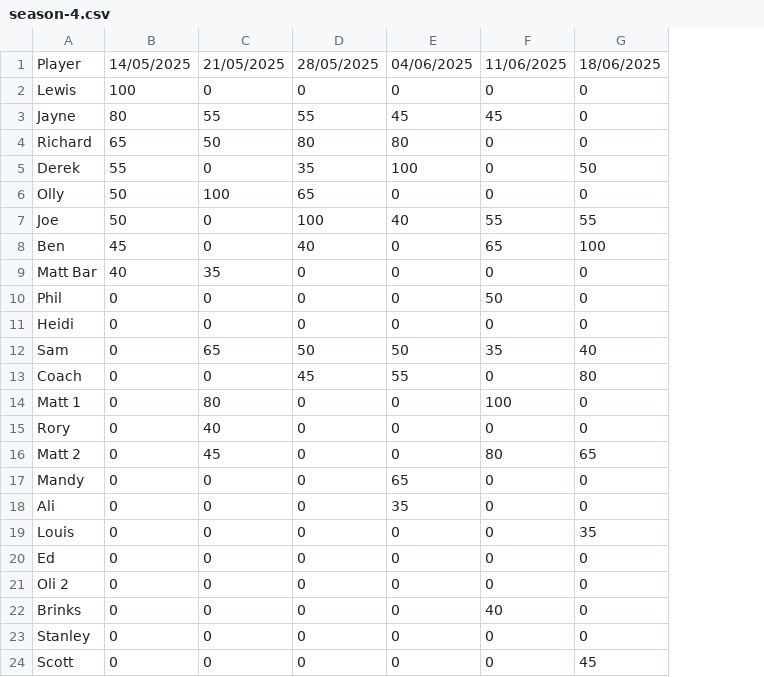
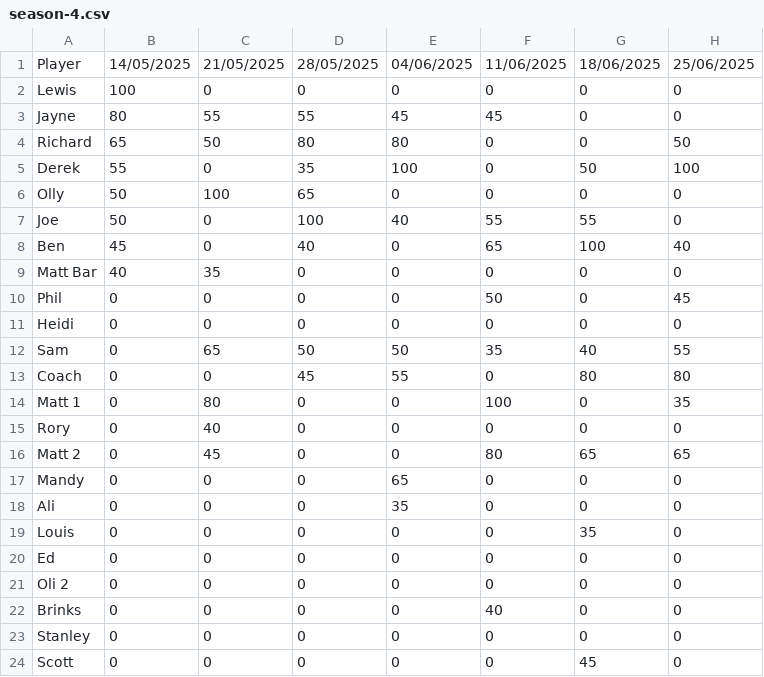
Before and after one commit to Smiter15/Tring-Poker-Club, a CSV file: src/data/season/season-4.csv, drawn as a sheet; the diff names each change by its address in the sheet, - before the commit and + after, or states it on an @@ line.

Commit message:
Season 4 Game 7

```diff
--- a/src/data/season/season-4.csv
+++ b/src/data/season/season-4.csv
+column H, rows 1-24: 25/06/2025 | 0 | 0 | 50 | 100 | 0 | 0 | 40 | 0 | 45 | 0 | 55 | 80 | 35 | 0 | 65 | 0 | 0 | 0 | 0 | 0 | 0 | 0 | 0
```
Also changed, not shown: 4 other files.
